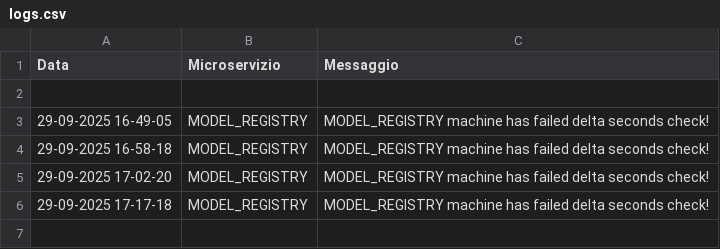
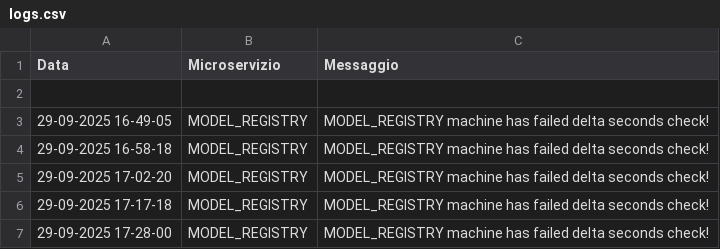
Before and after one commit to PasqualeDipalma/testAlert, a CSV file: logs.csv, drawn as a sheet.

Commit message:
Service Down: MODEL_REGISTRY

```diff
--- a/logs.csv
+++ b/logs.csv
@@ -6 +6,2 @@ Data,Microservizio,Messaggio
 29-09-2025 17-17-18,MODEL_REGISTRY,MODEL_REGISTRY machine has failed delta seconds check!
+29-09-2025 17-28-00,MODEL_REGISTRY,MODEL_REGISTRY machine has failed delta seconds check!
```
